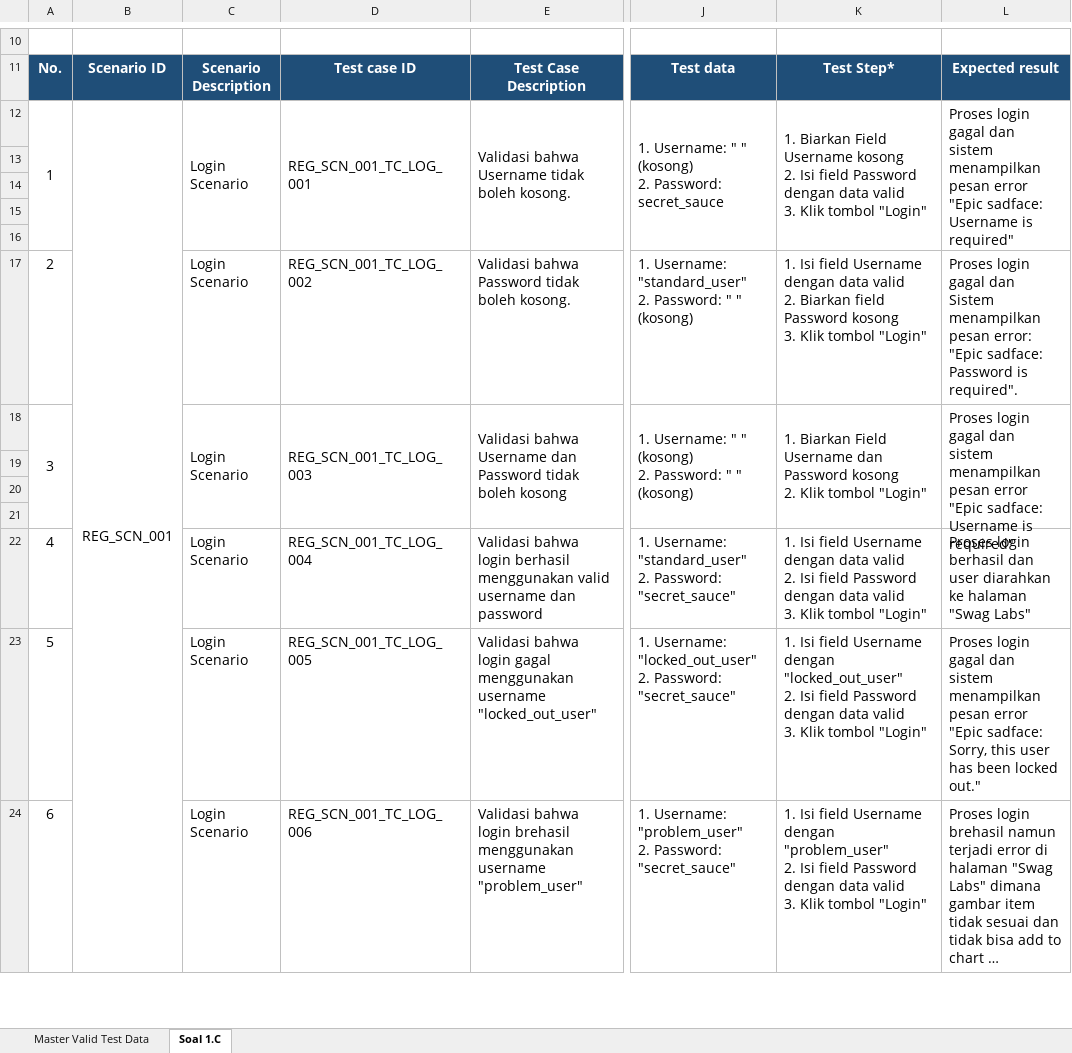
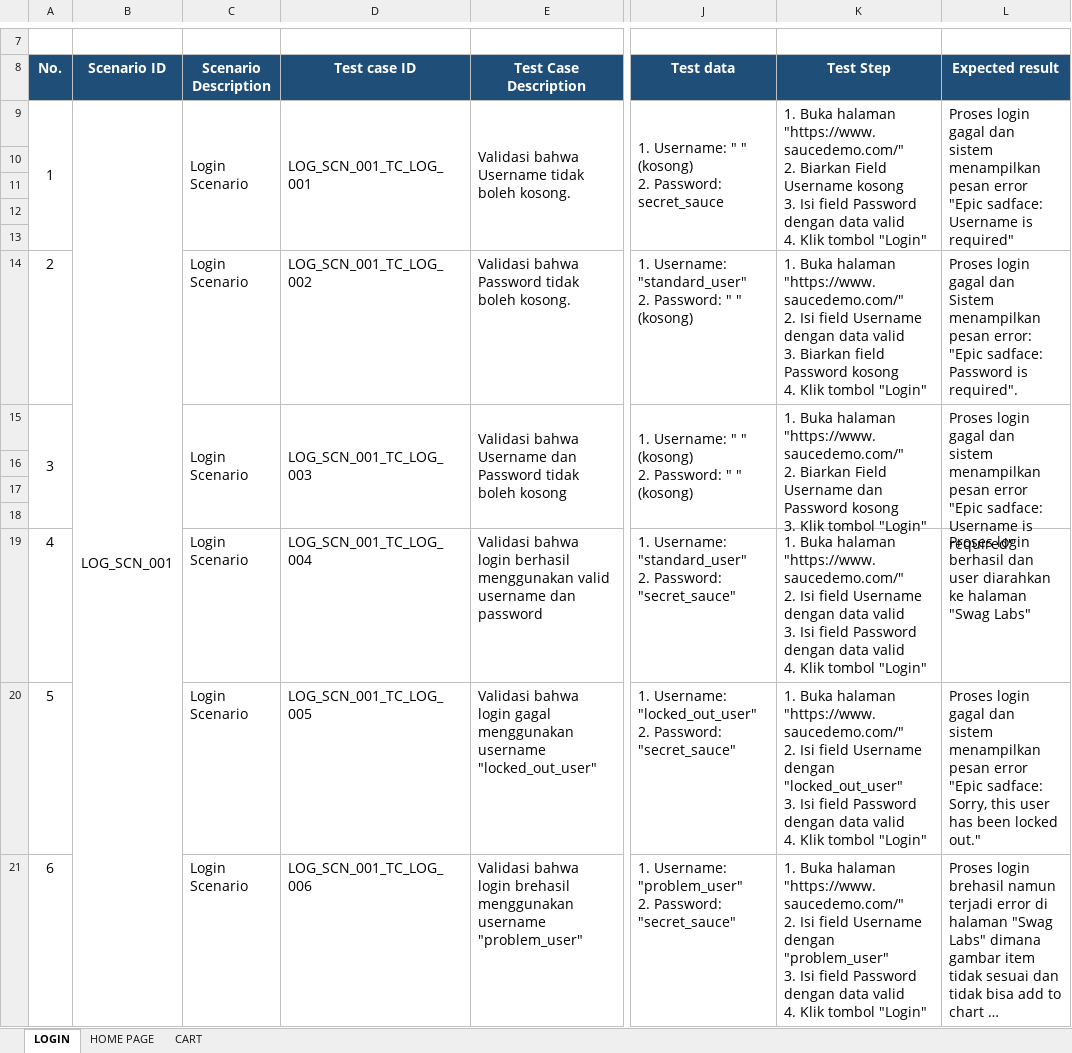
Before and after one commit to elfathin777/Katalon_LoginCaseWithDDT, an Excel workbook: Test Case_Sauce Demo.xlsx, sheet LOGIN, drawn as a sheet; only a part is shown, gaps mark what is left out; long unchanged cells end in …; values as stored, in another font and other column widths than the file's, no borders; conditional formats not drawn; addresses are those after the commit; ↵ is a line break in a cell; the diff covers the shown part only; the diff names each change by its address in the sheet, - before the commit and + after, or states it on an @@ line.

```diff
--- a/Test Case_Sauce Demo.xlsx (sheet LOGIN)
+++ b/Test Case_Sauce Demo.xlsx (sheet LOGIN)
-sheet tab: Soal 1.C
+sheet tab: LOGIN
-sheet tab: Master Valid Test Data
+sheet tab: HOME PAGE
+sheet tab: CART
-K8: Test Step*
+K8: Test Step
-B9 (Scenario ID): REG_SCN_001
+B9 (Scenario ID): LOG_SCN_001
-D9 (Test case ID): REG_SCN_001_TC_LOG_001
+D9 (Test case ID): LOG_SCN_001_TC_LOG_001
-K9 (Test Step): 1. Biarkan Field Username kosong ↵ 2. Isi field Password dengan data valid ↵ 3. Klik tombol…
+K9 (Test Step): 1. Buka halaman "https://www.saucedemo.com/" ↵ 2. Biarkan Field Username kosong ↵ 3. Isi field Password dengan data valid ↵ 4. Klik tombol…
-D14 (Test case ID): REG_SCN_001_TC_LOG_002
+D14 (Test case ID): LOG_SCN_001_TC_LOG_002
-K14 (Test Step): 1. Isi field Username dengan data valid ↵ 2. Biarkan field Password kosong ↵ 3. Klik tombol…
+K14 (Test Step): 1. Buka halaman "https://www.saucedemo.com/" ↵ 2. Isi field Username dengan data valid ↵ 3. Biarkan field Password kosong ↵ 4. Klik tombol…
-D15 (Test case ID): REG_SCN_001_TC_LOG_003
+D15 (Test case ID): LOG_SCN_001_TC_LOG_003
-K15 (Test Step): 1. Biarkan Field Username dan Password kosong ↵ 2. Klik tombol…
+K15 (Test Step): 1. Buka halaman "https://www.saucedemo.com/" ↵ 2. Biarkan Field Username dan Password kosong ↵ 3. Klik tombol…
-D19 (Test case ID): REG_SCN_001_TC_LOG_004
+D19 (Test case ID): LOG_SCN_001_TC_LOG_004
-K19 (Test Step): 1. Isi field Username dengan data valid ↵ 2. Isi field Password dengan data valid ↵ 3. Klik tombol…
+K19 (Test Step): 1. Buka halaman "https://www.saucedemo.com/" ↵ 2. Isi field Username dengan data valid ↵ 3. Isi field Password dengan data valid ↵ 4. Klik tombol…
-D20 (Test case ID): REG_SCN_001_TC_LOG_005
+D20 (Test case ID): LOG_SCN_001_TC_LOG_005
-K20 (Test Step): 1. Isi field Username dengan "locked_out_user" ↵ 2. Isi field Password dengan data valid ↵ 3. Klik tombol…
+K20 (Test Step): 1. Buka halaman "https://www.saucedemo.com/" ↵ 2. Isi field Username dengan "locked_out_user" ↵ 3. Isi field Password dengan data valid ↵ 4. Klik tombol…
-D21 (Test case ID): REG_SCN_001_TC_LOG_006
+D21 (Test case ID): LOG_SCN_001_TC_LOG_006
-K21 (Test Step): 1. Isi field Username dengan "problem_user" ↵ 2. Isi field Password dengan data valid ↵ 3. Klik tombol…
+K21 (Test Step): 1. Buka halaman "https://www.saucedemo.com/" ↵ 2. Isi field Username dengan "problem_user" ↵ 3. Isi field Password dengan data valid ↵ 4. Klik tombol…
```
Also changed, not shown: 3 removed rows and 24 edited cells elsewhere in this sheet, formulas that keep their value, 27 other files.
